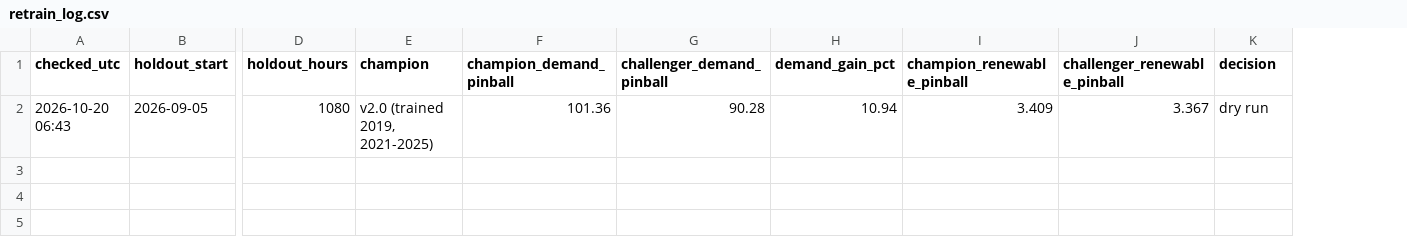
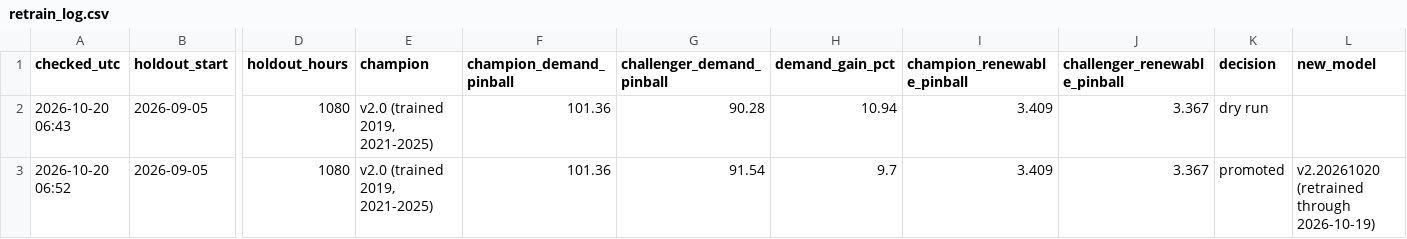
Before and after one commit to RendellRich/maya-forecasting-v2, a CSV file: live/retrain_log.csv, drawn as a sheet; only a part is shown, gaps mark what is left out; rows hold the shown columns only; the diff names each change by its address in the sheet, - before the commit and + after, or states it on an @@ line.

Commit message:
Monthly retrain check 2026-10-20

```diff
--- a/live/retrain_log.csv
+++ b/live/retrain_log.csv
+column L (new_model), empty
+row 3: 2026-10-20 06:52 | 2026-09-05 | 1080 | v2.0 (trained 2019, 2021-2025) | 101.36 | 91.54 | 9.7 | 3.409 | 3.367 | promoted | v2.20261020 (retrained through 2026-10-19)
```
Also changed, not shown: 10 other files.
